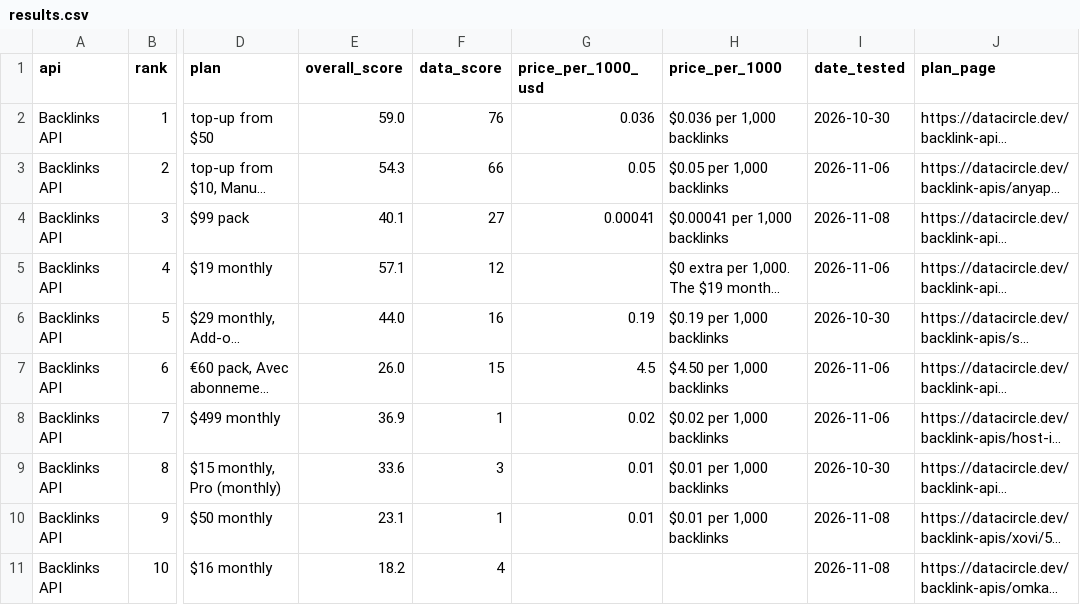
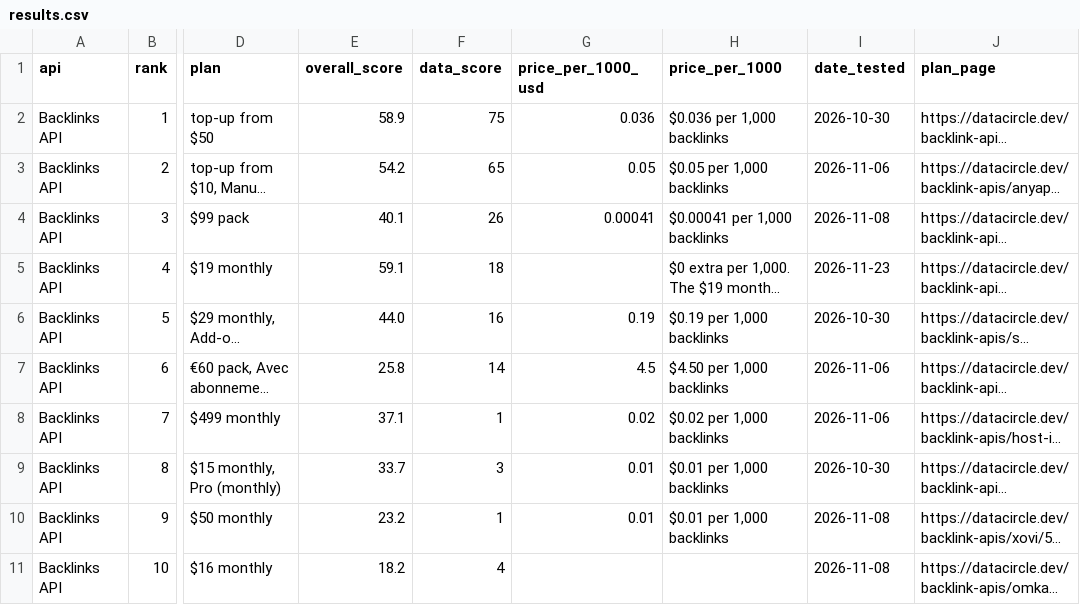
Before and after one commit to waynehamadi/best-backlink-api, a CSV file: results.csv, drawn as a sheet; only a part is shown, gaps mark what is left out; long unchanged cells end in …; the diff names each change by its address in the sheet, - before the commit and + after, or states it on an @@ line.

Commit message:
Benchmark results from datacircle.dev

```diff
--- a/results.csv
+++ b/results.csv
-E2 (overall_score): 59.0
+E2 (overall_score): 58.9
-F2 (data_score): 76
+F2 (data_score): 75
-E3 (overall_score): 54.3
+E3 (overall_score): 54.2
-F3 (data_score): 66
+F3 (data_score): 65
-F4 (data_score): 27
+F4 (data_score): 26
-E5 (overall_score): 57.1
+E5 (overall_score): 59.1
-F5 (data_score): 12
+F5 (data_score): 18
-I5 (date_tested): 2026-11-06
+I5 (date_tested): 2026-11-23
-E7 (overall_score): 26.0
+E7 (overall_score): 25.8
-F7 (data_score): 15
+F7 (data_score): 14
-E8 (overall_score): 36.9
+E8 (overall_score): 37.1
-E9 (overall_score): 33.6
+E9 (overall_score): 33.7
-E10 (overall_score): 23.1
+E10 (overall_score): 23.2
```
Also changed, not shown: 1 other file.
